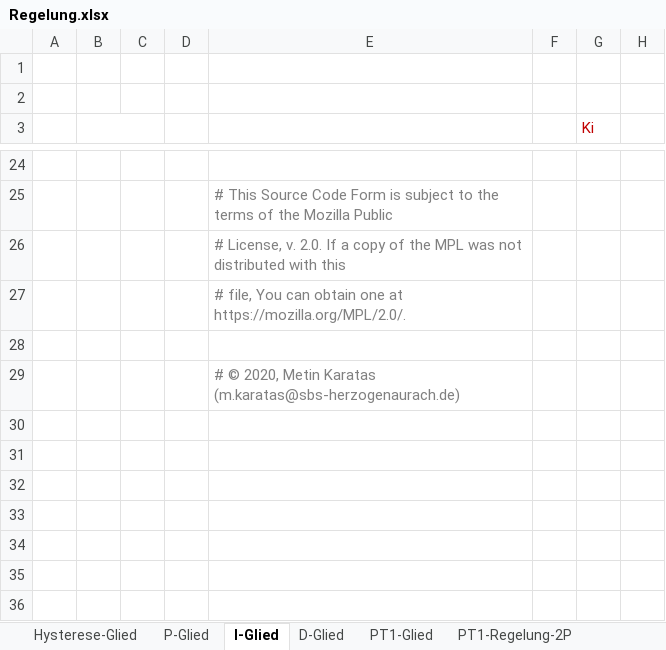
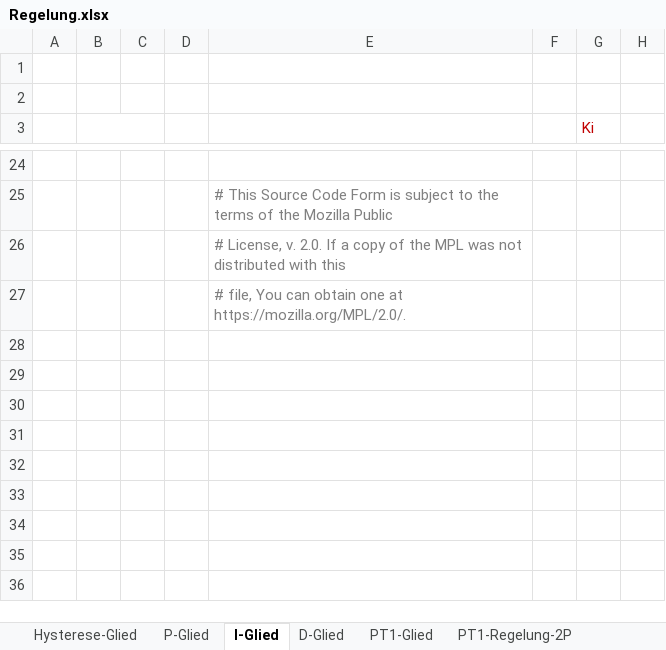
Before and after one commit to mck-sbs/PyConSys, an Excel workbook: Regelung.xlsx, sheet I-Glied, drawn as a sheet; only a part is shown, gaps mark what is left out; values as stored, in another font and other column widths than the file's, no borders; charts and pictures not drawn; the diff names each change by its address in the sheet, - before the commit and + after, or states it on an @@ line.

```diff
--- a/Regelung.xlsx (sheet I-Glied)
+++ b/Regelung.xlsx (sheet I-Glied)
-E29: # © 2020, Metin Karatas (m.karatas@sbs-herzogenaurach.de)
+E29: (empty)
```
Also changed, not shown: sheet PT2-Glied, sheet PT1-Glied, sheet PT2-Glied-Schwingung, sheet Hysterese-Glied, sheet D-Glied, sheet P-Glied, 4 more sheets, 11 other files.
